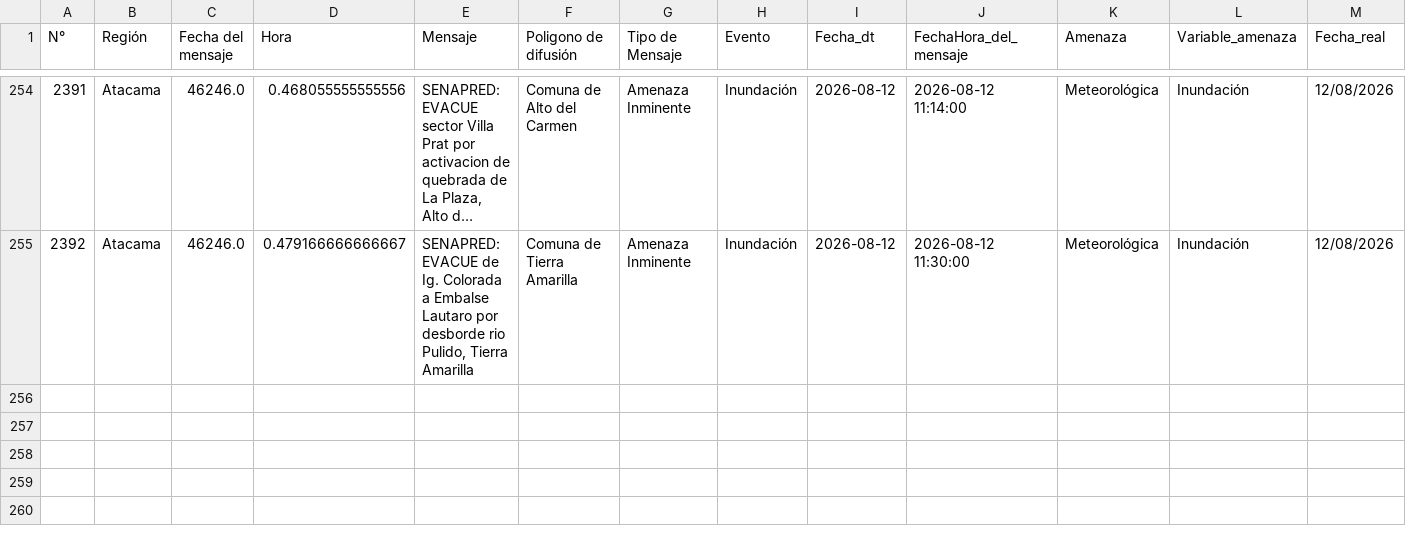
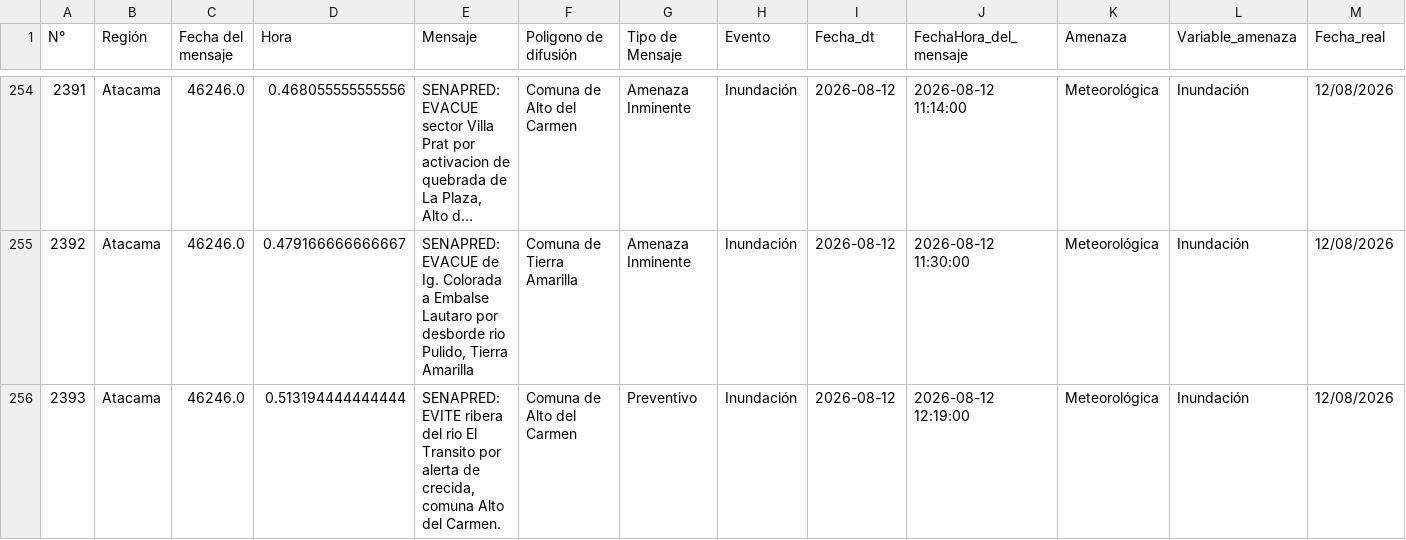
Before and after one commit to SENAPRED/datos-sae, a CSV file: Datos_SAE_filtrado.csv, drawn as a sheet; only a part is shown, gaps mark what is left out; long unchanged cells end in …; rows hold the shown columns only; the diff names each change by its address in the sheet, - before the commit and + after, or states it on an @@ line.

```diff
--- a/Datos_SAE_filtrado.csv
+++ b/Datos_SAE_filtrado.csv
+row 256: 2393 | Atacama | 46246.0 | 0.513194444444444 | SENAPRED: EVITE ribera del rio El Transito por alerta de crecida, comuna Alto del Carmen. | Comuna de Alto del Carmen | Preventivo | Inundación | 2026-08-12 | 2026-08-12 12:19:00 | Meteorológica | Inundación | 12/08/2026
```
